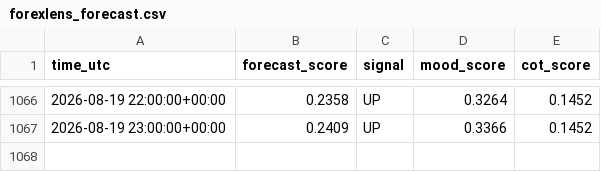
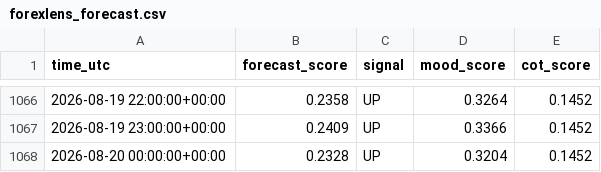
Before and after one commit to sonatinep-hirose/yencast-web-v08, a CSV file: forexlens_forecast.csv, drawn as a sheet; only a part is shown, gaps mark what is left out; the diff names each change by its address in the sheet, - before the commit and + after, or states it on an @@ line.

Commit message:
update: forexlens data

```diff
--- a/forexlens_forecast.csv
+++ b/forexlens_forecast.csv
+row 1068: 2026-08-20 00:00:00+00:00 | 0.2328 | UP | 0.3204 | 0.1452
```
Also changed, not shown: forexlens_cot.csv, forexlens_news_mood.csv.
